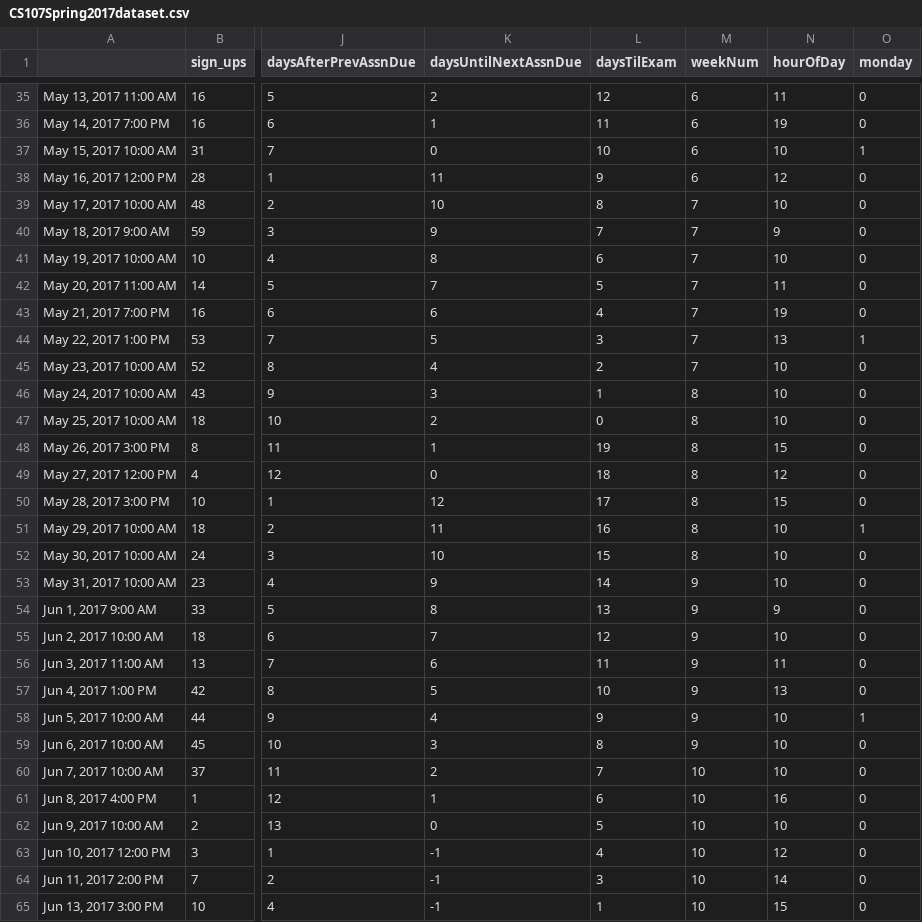
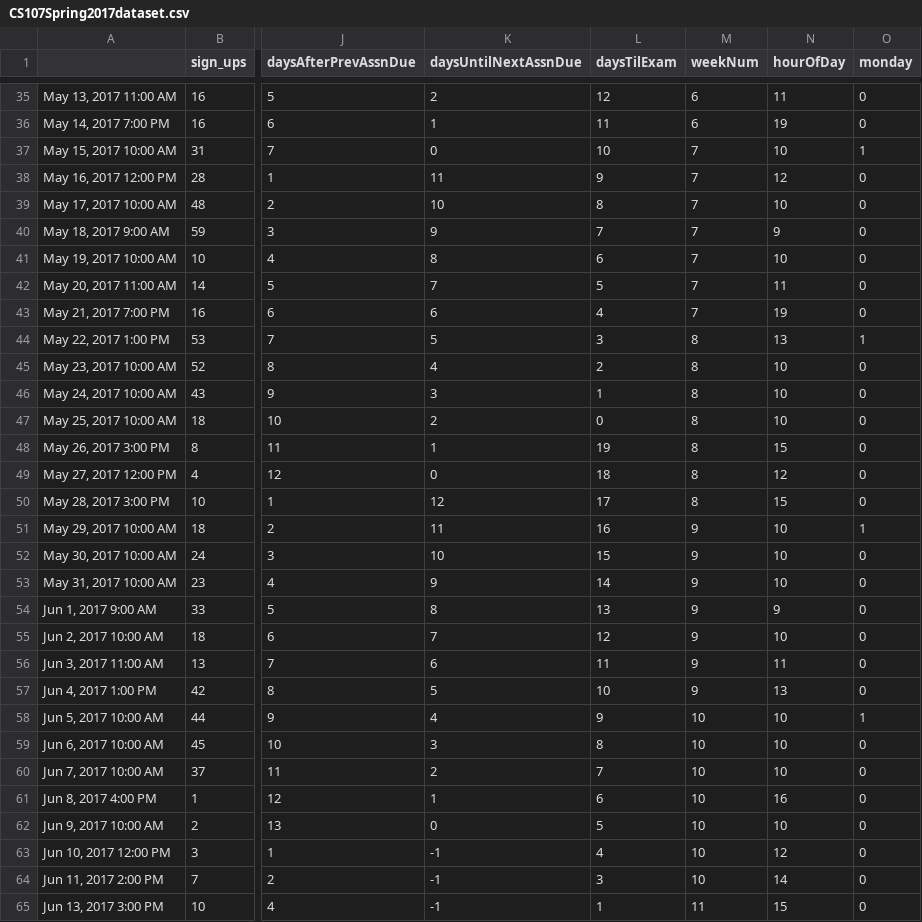
Before and after one commit to Zheng261/DeepQueueLearning, a CSV file: Datasets/DailyData/CS107Spring2017dataset.csv, drawn as a sheet; only a part is shown, gaps mark what is left out; the diff covers the shown part only; the diff names each change by its address in the sheet, - before the commit and + after, or states it on an @@ line.

```diff
--- a/Datasets/DailyData/CS107Spring2017dataset.csv
+++ b/Datasets/DailyData/CS107Spring2017dataset.csv
-M37:M38 (weekNum): 6
+M37:M38 (weekNum): 7
-M44:M45 (weekNum): 7
+M44:M45 (weekNum): 8
-M51:M52 (weekNum): 8
+M51:M52 (weekNum): 9
-M58:M59 (weekNum): 9
+M58:M59 (weekNum): 10
-M65 (weekNum): 10
+M65 (weekNum): 11
```
Also changed, not shown: 10 edited cells elsewhere in this file, Datasets/DailyData/CS107Autumn2017dataset.csv, Datasets/DailyData/CS107Autumn2018dataset.csv, 18 other files.
